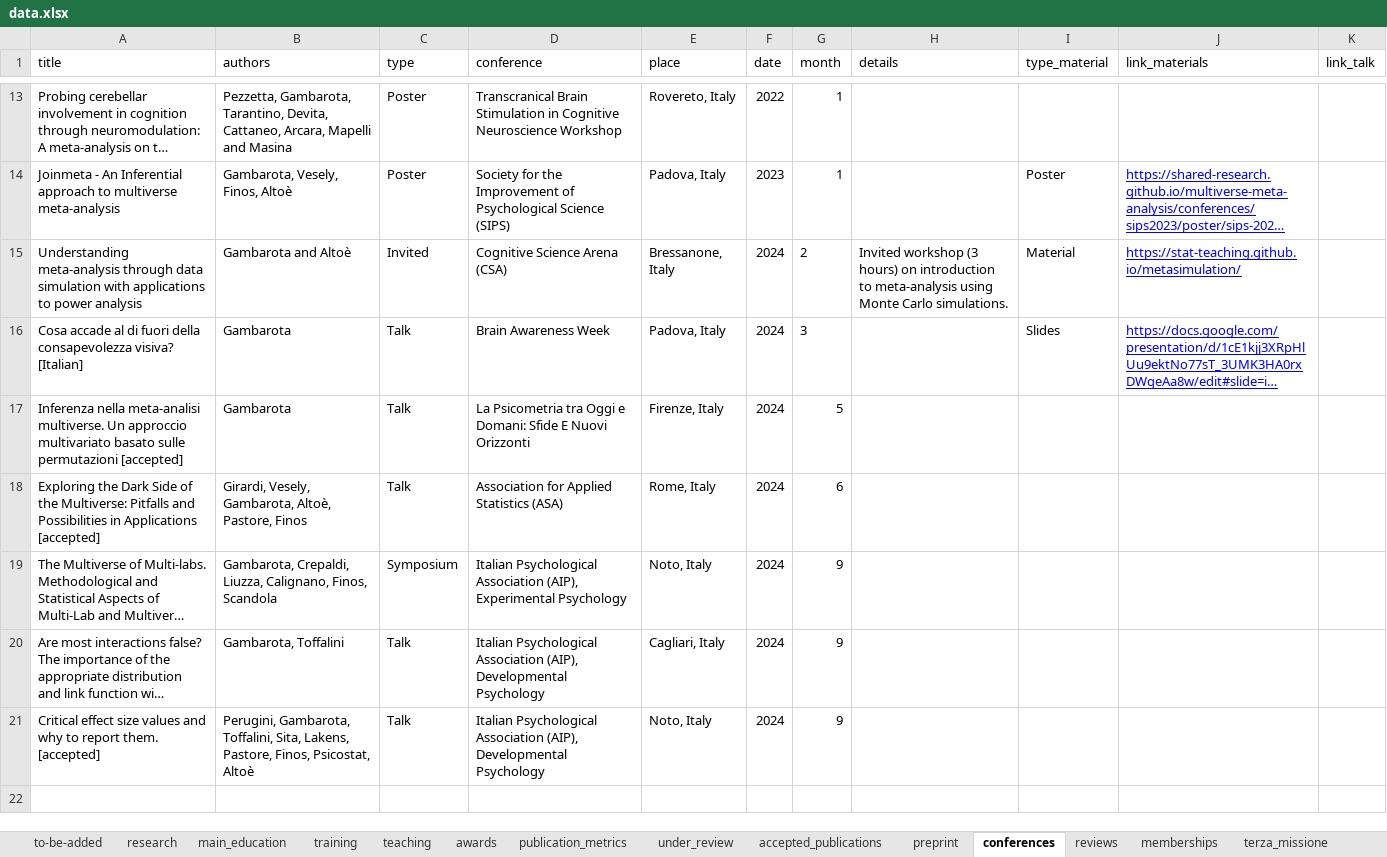
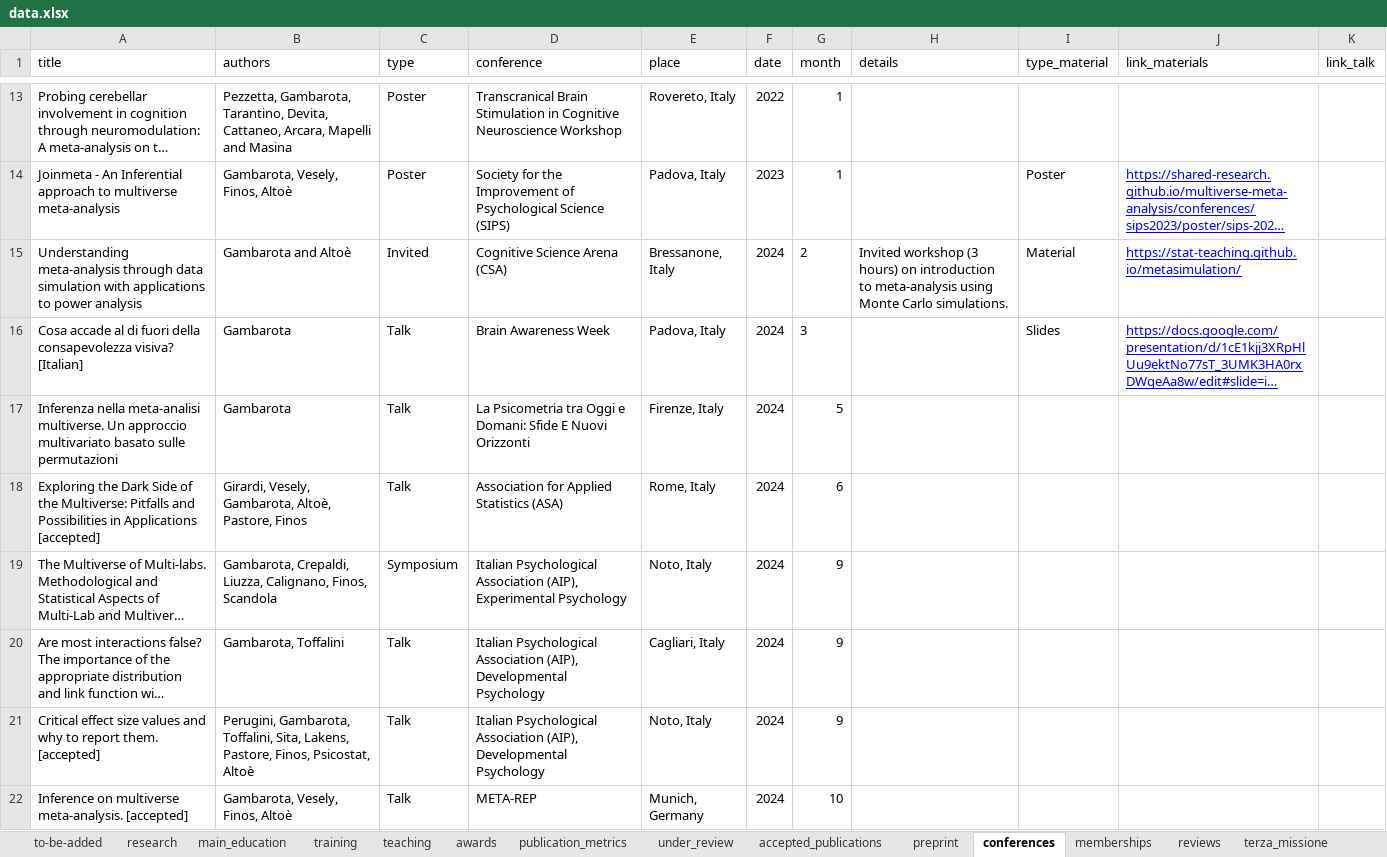
Before and after one commit to filippogambarota/cv, an Excel workbook: data/data.xlsx, sheet conferences, drawn as a sheet; only a part is shown, gaps mark what is left out; long unchanged cells end in …; values as stored, in another font and other column widths than the file's, no borders; charts and pictures not drawn; the diff names each change by its address in the sheet, - before the commit and + after, or states it on an @@ line.

```diff
--- a/data/data.xlsx (sheet conferences)
+++ b/data/data.xlsx (sheet conferences)
@@ sheet tab order changed: to-be-added | research | main_education | training | teaching | awards | publication_metrics | under_review | accepted_publications | preprint | conferences | memberships | reviews | terza_missione @@
-A17 (title): …sulle permutazioni [accepted]
+A17 (title): …sulle permutazioni
+row 22: Inference on multiverse meta-analysis. [accepted] | Gambarota, Vesely, Finos, Altoè | Talk | META-REP | Munich, Germany | 2024 | 10
```
Also changed, not shown: sheet reviews, sheet memberships, 4 other files.
